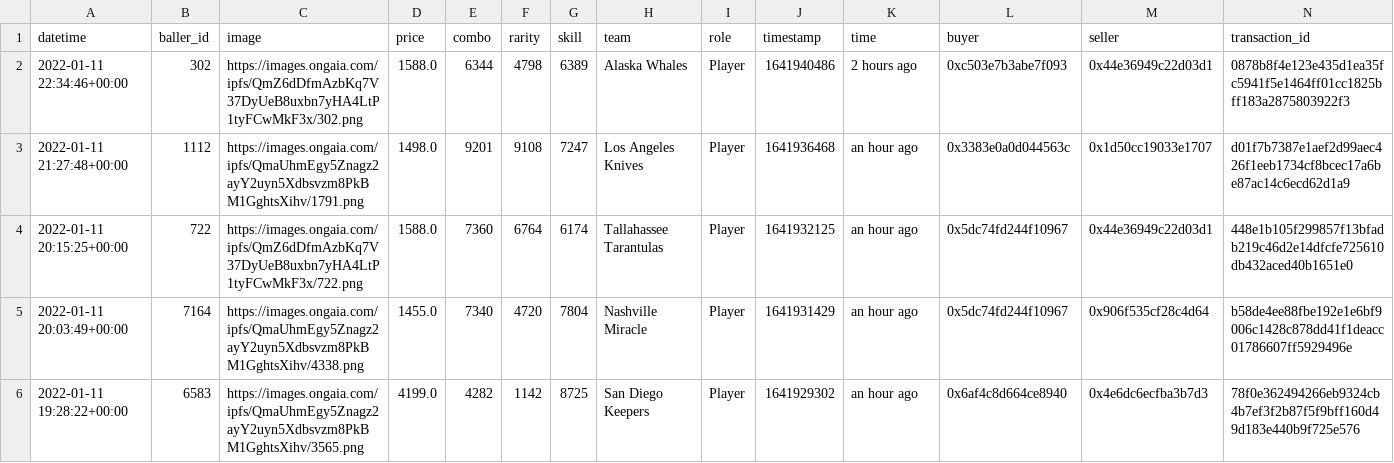
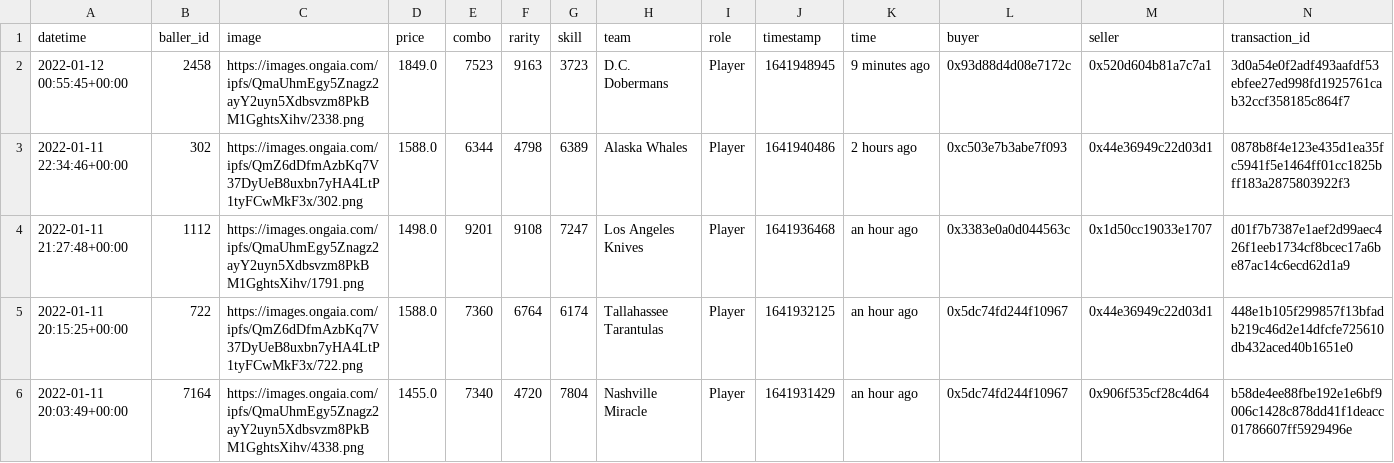
Before and after one commit to sburman/crypto-trait-viewer, a CSV file: ballerz/ballerz_sales_history.csv, drawn as a sheet; only a part is shown; the shorter side is filled out with more unchanged rows.

Commit message:
Update history

```diff
--- a/ballerz/ballerz_sales_history.csv
+++ b/ballerz/ballerz_sales_history.csv
@@ -1,2 +1,3 @@
 datetime,baller_id,image,price,combo,rarity,skill,team,role,timestamp,time,buyer,seller,transaction_id
+2022-01-12 00:55:45+00:00,2458,https://images.ongaia.com/ipfs/QmaUhmEgy5Znagz2ayY2uyn5Xdbsvzm8PkBM1GghtsXihv/2338.png,1849.0,7523,9163,3723,D.C. Dobermans,Player,1641948945,9 minutes ago,0x93d88d4d08e7172c,0x520d604b81a7c7a1,3d0a54e0f2adf493aafdf53ebfee27ed998fd1925761cab32ccf358185c864f7
 2022-01-11 22:34:46+00:00,302,https://images.ongaia.com/ipfs/QmZ6dDfmAzbKq7V37DyUeB8uxbn7yHA4LtP1tyFCwMkF3x/302.png,1588.0,6344,4798,6389,Alaska Whales,Player,1641940486,2 hours ago,0xc503e7b3abe7f093,0x44e36949c22d03d1,0878b8f4e123e435d1ea35fc5941f5e1464ff01cc1825bff183a2875803922f3
```
